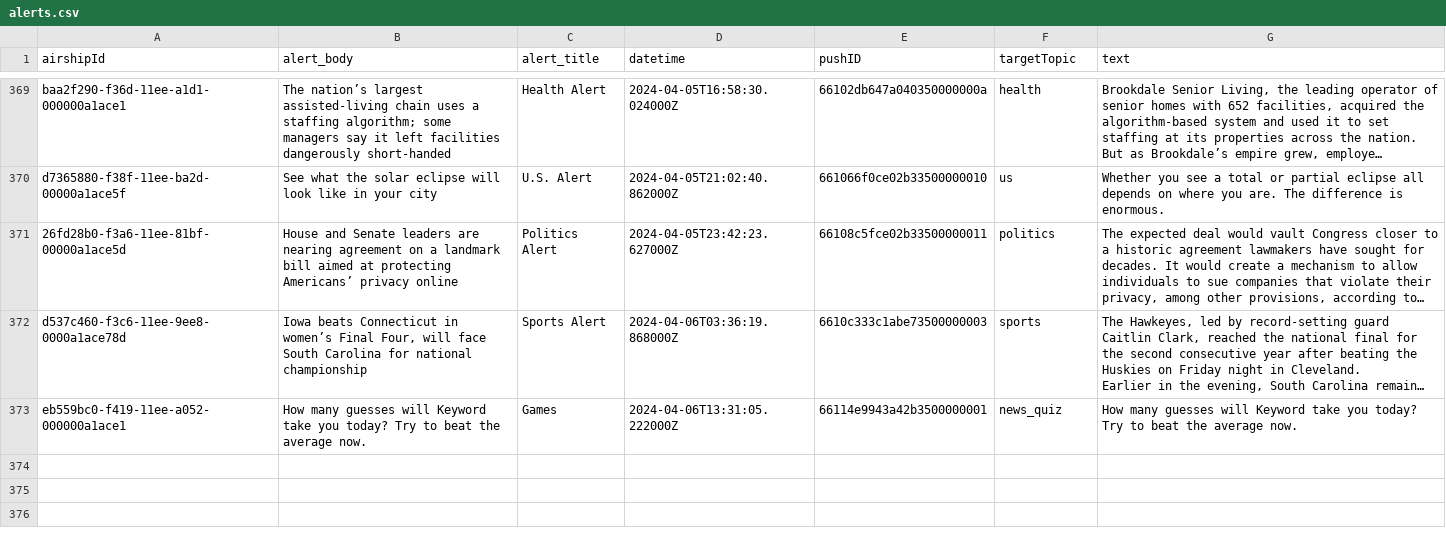
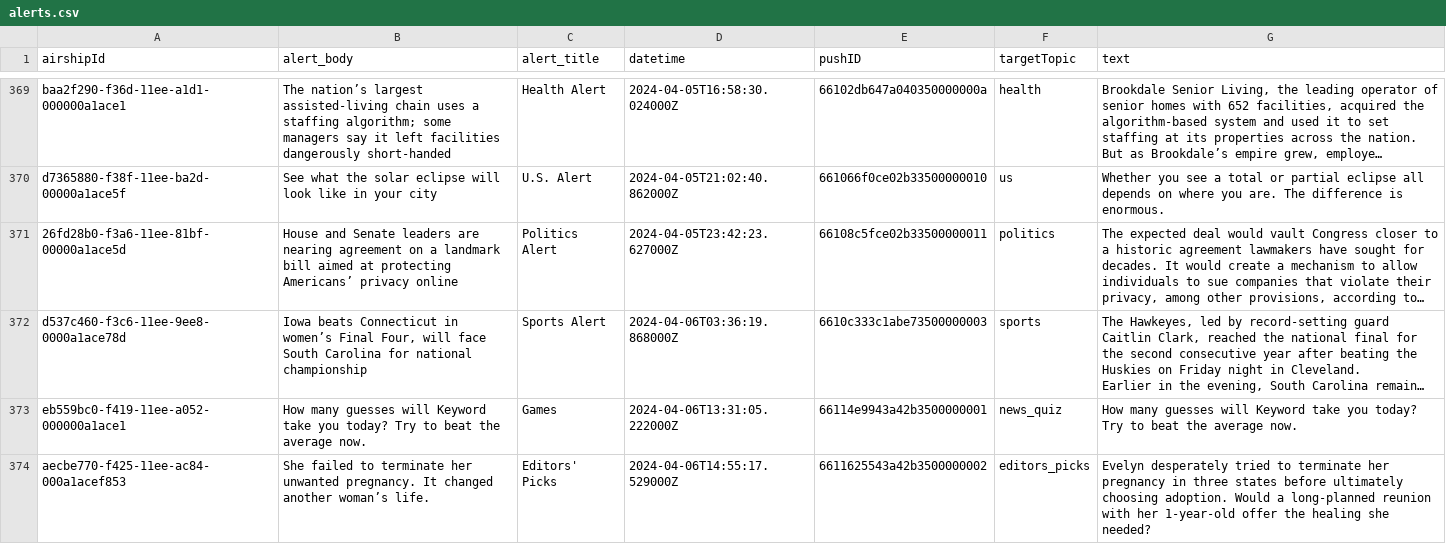
Before and after one commit to dwillis/wapo-alerts, a CSV file: alerts.csv, drawn as a sheet; only a part is shown, gaps mark what is left out; long unchanged cells end in …; the diff names each change by its address in the sheet, - before the commit and + after, or states it on an @@ line.

```diff
--- a/alerts.csv
+++ b/alerts.csv
+row 374: aecbe770-f425-11ee-ac84-000a1acef853 | She failed to terminate her unwanted pregnancy. It changed another woman’s life. | Editors' Picks | 2024-04-06T14:55:17.529000Z | 6611625543a42b3500000002 | editors_picks | Evelyn desperately tried to terminate her pregnancy in three states before ultimately choosing adoption. Would a long-planned reunion with her 1-year-old offer the healing she needed?
```
Also changed, not shown: 2 other files.
